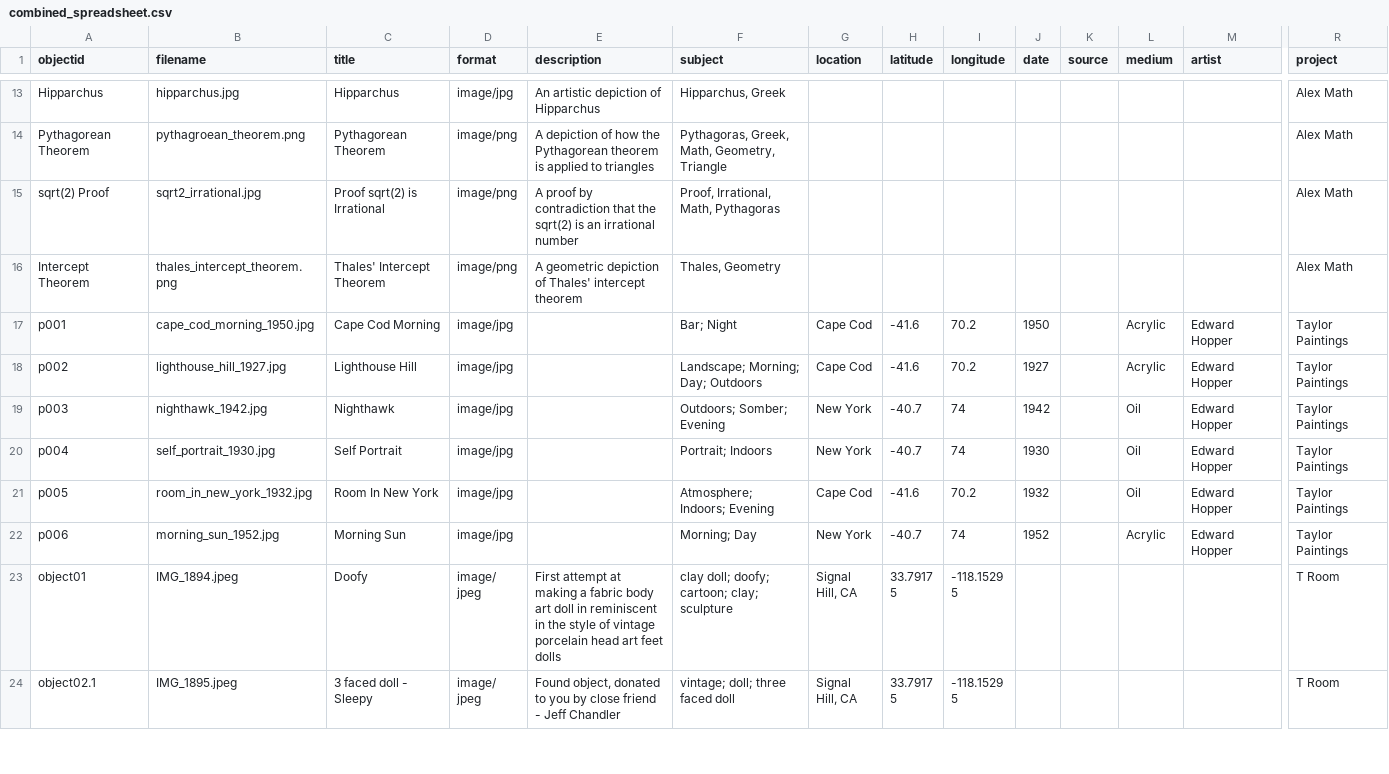
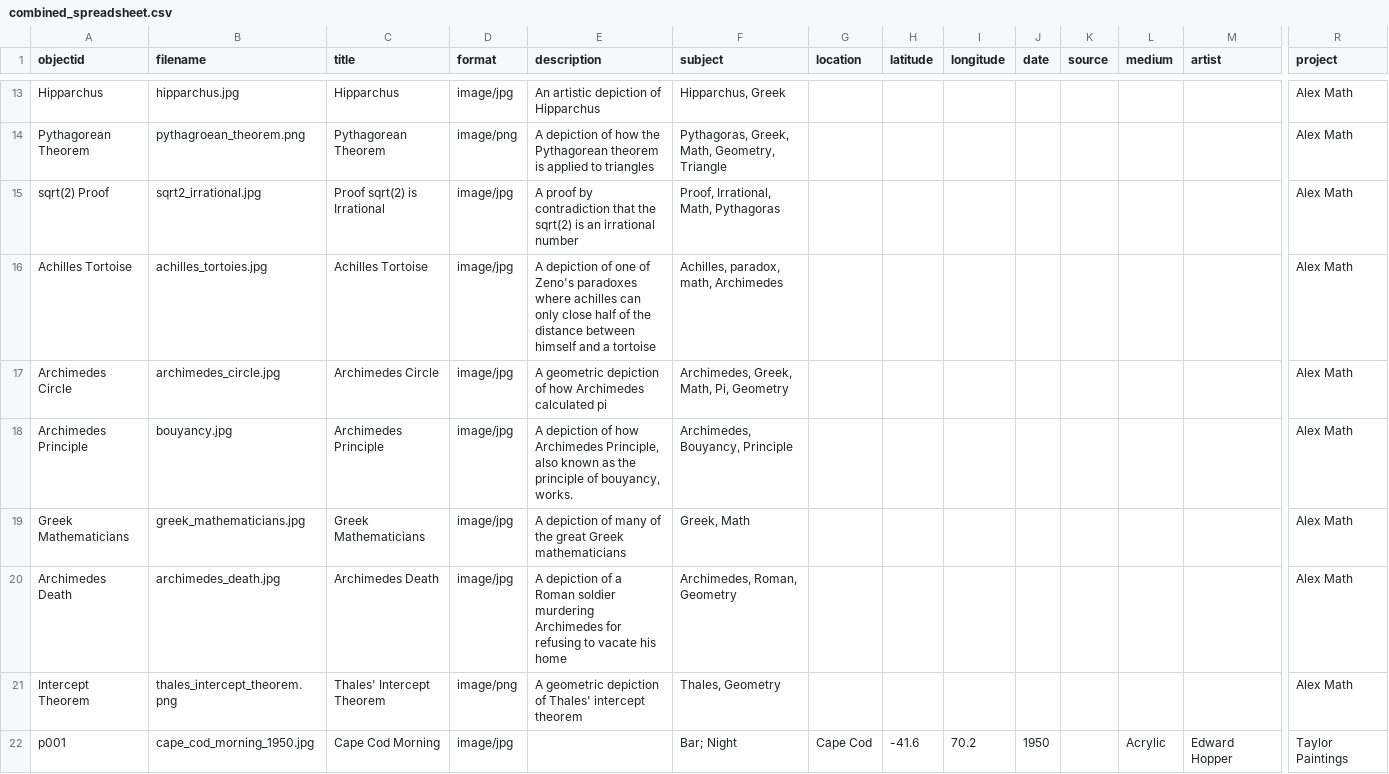
Before and after one commit to hamilton-scholarship/Merged-Intern-CB, a CSV file: _data/combined_spreadsheet.csv, drawn as a sheet; only a part is shown, gaps mark what is left out; the shorter side is filled out with more unchanged rows; rows hold the shown columns only; the diff names each change by its address in the sheet, - before the commit and + after, or states it on an @@ line.

Commit message:
Updated spreadsheet

```diff
--- a/_data/combined_spreadsheet.csv
+++ b/_data/combined_spreadsheet.csv
-D15 (format): image/png
+D15 (format): image/jpg
+row 16: Achilles Tortoise | achilles_tortoies.jpg | Achilles Tortoise | image/jpg | A depiction of one of Zeno's paradoxes where achilles can only close half of the distance between himself and a tortoise | Achilles, paradox, math, Archimedes |  |  |  |  |  |  |  | Alex Math
+row 17: Archimedes Circle | archimedes_circle.jpg | Archimedes Circle | image/jpg | A geometric depiction of how Archimedes calculated pi | Archimedes, Greek, Math, Pi, Geometry |  |  |  |  |  |  |  | Alex Math
+row 18: Archimedes Principle | bouyancy.jpg | Archimedes Principle | image/jpg | A depiction of how Archimedes Principle, also known as the principle of bouyancy, works. | Archimedes, Bouyancy, Principle |  |  |  |  |  |  |  | Alex Math
+row 19: Greek Mathematicians | greek_mathematicians.jpg | Greek Mathematicians | image/jpg | A depiction of many of the great Greek mathematicians | Greek, Math |  |  |  |  |  |  |  | Alex Math
+row 20: Archimedes Death | archimedes_death.jpg | Archimedes Death | image/jpg | A depiction of a Roman soldier murdering Archimedes for refusing to vacate his home | Archimedes, Roman, Geometry |  |  |  |  |  |  |  | Alex Math
```
